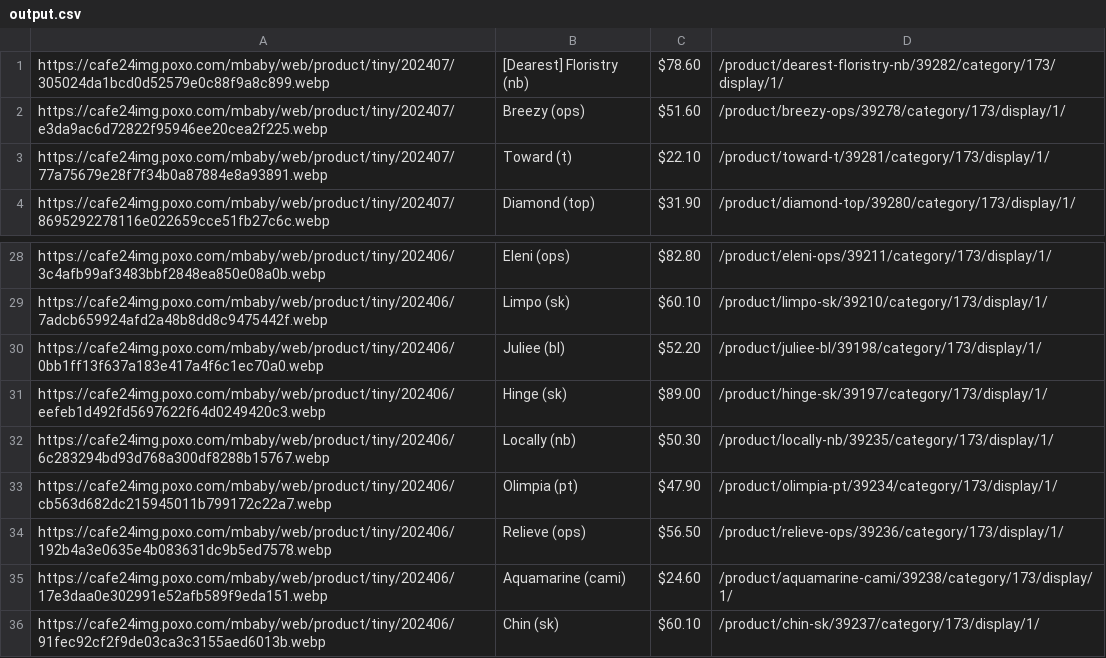
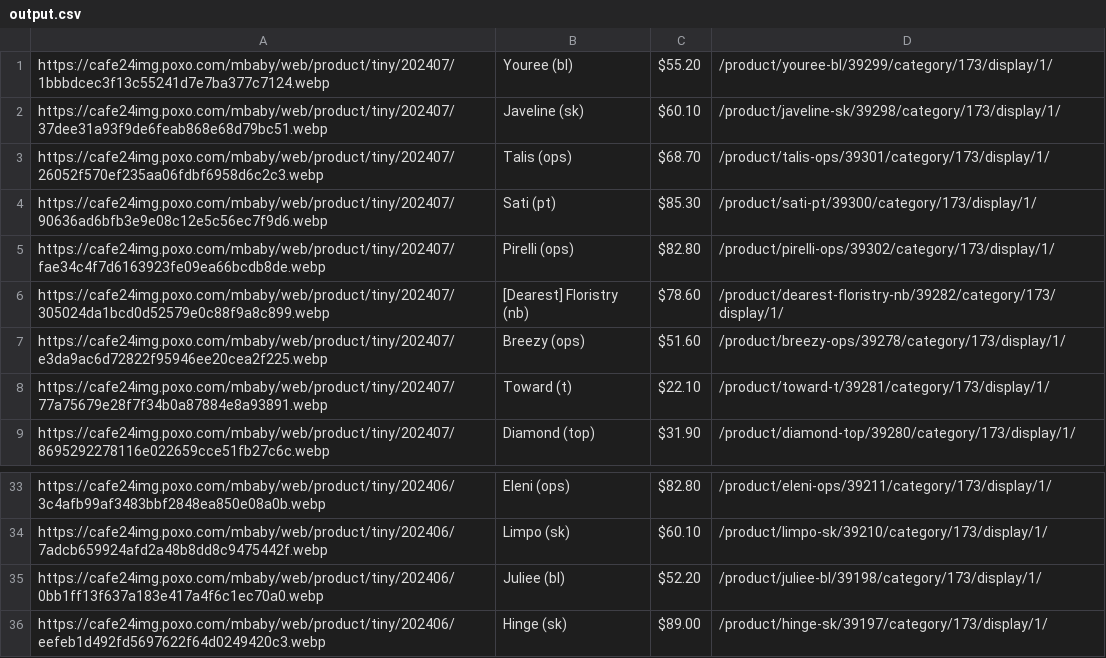
Before and after one commit to delitamakanda/scraper-kr-fashion-shops, a CSV file: core/output.csv, drawn as a sheet; only a part is shown, gaps mark what is left out.

Commit message:
Latest data: Sun Jul  7 00:05:13 UTC 2024

```diff
--- a/core/output.csv
+++ b/core/output.csv
@@ -1 +1,6 @@
+https://cafe24img.poxo.com/mbaby/web/product/tiny/202407/1bbbdcec3f13c55241d7e7ba377c7124.webp,Youree (bl),$55.20,/product/youree-bl/39299/category/173/display/1/
+https://cafe24img.poxo.com/mbaby/web/product/tiny/202407/37dee31a93f9de6feab868e68d79bc51.webp,Javeline (sk),$60.10,/product/javeline-sk/39298/category/173/display/1/
+https://cafe24img.poxo.com/mbaby/web/product/tiny/202407/26052f570ef235aa06fdbf6958d6c2c3.webp,Talis (ops),$68.70,/product/talis-ops/39301/category/173/display/1/
+https://cafe24img.poxo.com/mbaby/web/product/tiny/202407/90636ad6bfb3e9e08c12e5c56ec7f9d6.webp,Sati (pt),$85.30,/product/sati-pt/39300/category/173/display/1/
+https://cafe24img.poxo.com/mbaby/web/product/tiny/202407/fae34c4f7d6163923fe09ea66bcdb8de.webp,Pirelli (ops),$82.80,/product/pirelli-ops/39302/category/173/display/1/
 https://cafe24img.poxo.com/mbaby/web/product/tiny/202407/305024da1bcd0d52579e0c88f9a8c899.webp,[Dearest] Floristry (nb),$78.60,/product/dearest-floristry-nb/39282/category/173/display/1/
@@ -31,6 +36 @@ https://cafe24img.poxo.com/mbaby/web/product/tiny/202406/0bb1ff13f637a183e417a4f
 https://cafe24img.poxo.com/mbaby/web/product/tiny/202406/eefeb1d492fd5697622f64d0249420c3.webp,Hinge (sk),$89.00,/product/hinge-sk/39197/category/173/display/1/
-https://cafe24img.poxo.com/mbaby/web/product/tiny/202406/6c283294bd93d768a300df8288b15767.webp,Locally (nb),$50.30,/product/locally-nb/39235/category/173/display/1/
-https://cafe24img.poxo.com/mbaby/web/product/tiny/202406/cb563d682dc215945011b799172c22a7.webp,Olimpia (pt),$47.90,/product/olimpia-pt/39234/category/173/display/1/
-https://cafe24img.poxo.com/mbaby/web/product/tiny/202406/192b4a3e0635e4b083631dc9b5ed7578.webp,Relieve (ops),$56.50,/product/relieve-ops/39236/category/173/display/1/
-https://cafe24img.poxo.com/mbaby/web/product/tiny/202406/17e3daa0e302991e52afb589f9eda151.webp,Aquamarine (cami),$24.60,/product/aquamarine-cami/39238/category/173/display/1/
-https://cafe24img.poxo.com/mbaby/web/product/tiny/202406/91fec92cf2f9de03ca3c3155aed6013b.webp,Chin (sk),$60.10,/product/chin-sk/39237/category/173/display/1/
```
